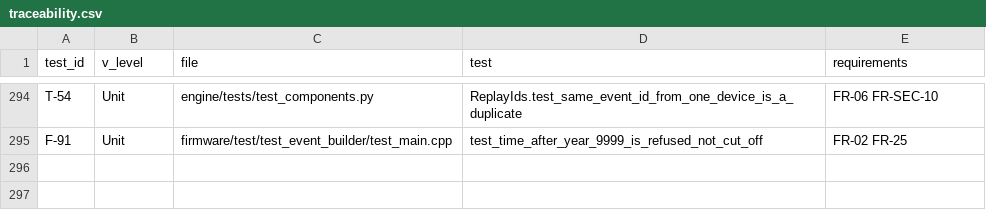
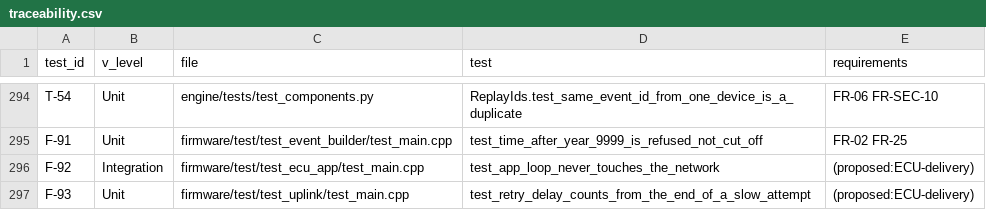
Before and after one commit to malakshetat78/Graduation-Project-, a CSV file: verification/traceability.csv, drawn as a sheet; only a part is shown, gaps mark what is left out; the diff names each change by its address in the sheet, - before the commit and + after, or states it on an @@ line.

Commit message:
ECU: send signed reports over the network (Wi-Fi on the board, emulated Ethernet in QEMU)
- EcuApp no longer sends; signed lines go to a delivery task (WifiLink + Uplink), so a slow network
  never delays IMU reads (test_app_loop_never_touches_the_network)
- EspNetDriver (Wi-Fi STA / QEMU OpenCores Ethernet), EspHttpTransport (esp_http_client, cert bundle for https)
- report demo firmware: SNTP time, simulated drive + synthetic NMEA, real EcuApp/Device signing, POST /reports
- Uplink retry delay now counts from the end of a slow attempt (test_retry_delay_counts_from_the_end_of_a_slow_attempt)
- Codex review fixes: lost-IP handling, strict demo seed parsing

```diff
--- a/verification/traceability.csv
+++ b/verification/traceability.csv
+row 296: F-92 | Integration | firmware/test/test_ecu_app/test_main.cpp | test_app_loop_never_touches_the_network | (proposed:ECU-delivery)
+row 297: F-93 | Unit | firmware/test/test_uplink/test_main.cpp | test_retry_delay_counts_from_the_end_of_a_slow_attempt | (proposed:ECU-delivery)
```
Also changed, not shown: 18 other files.
